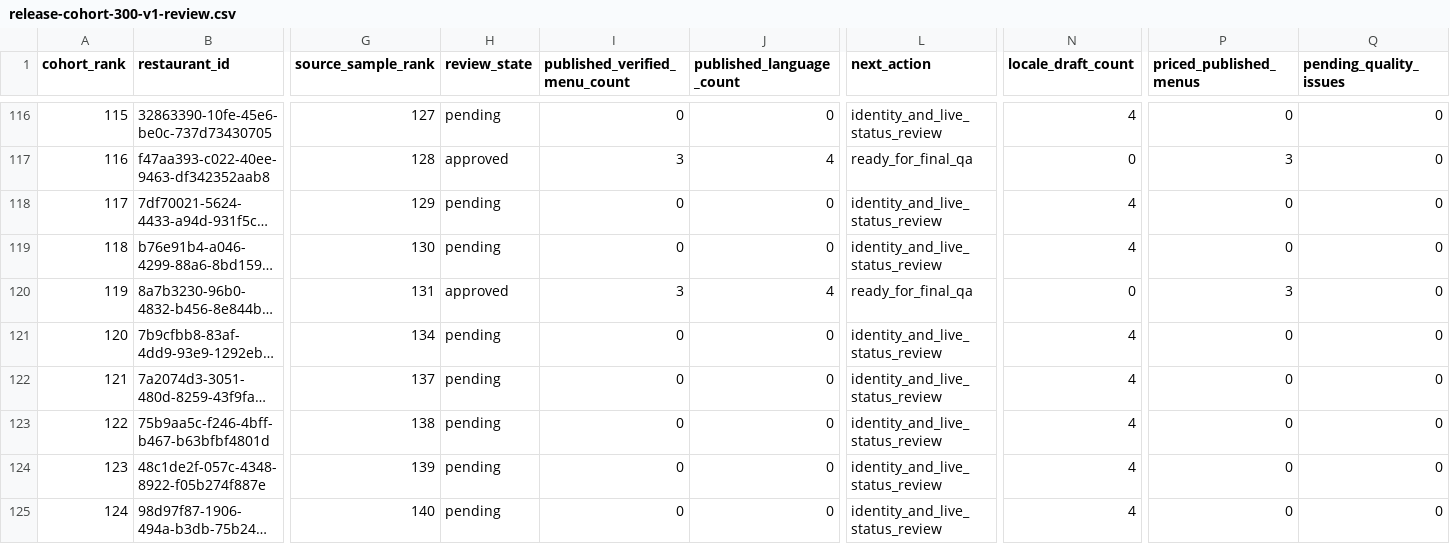
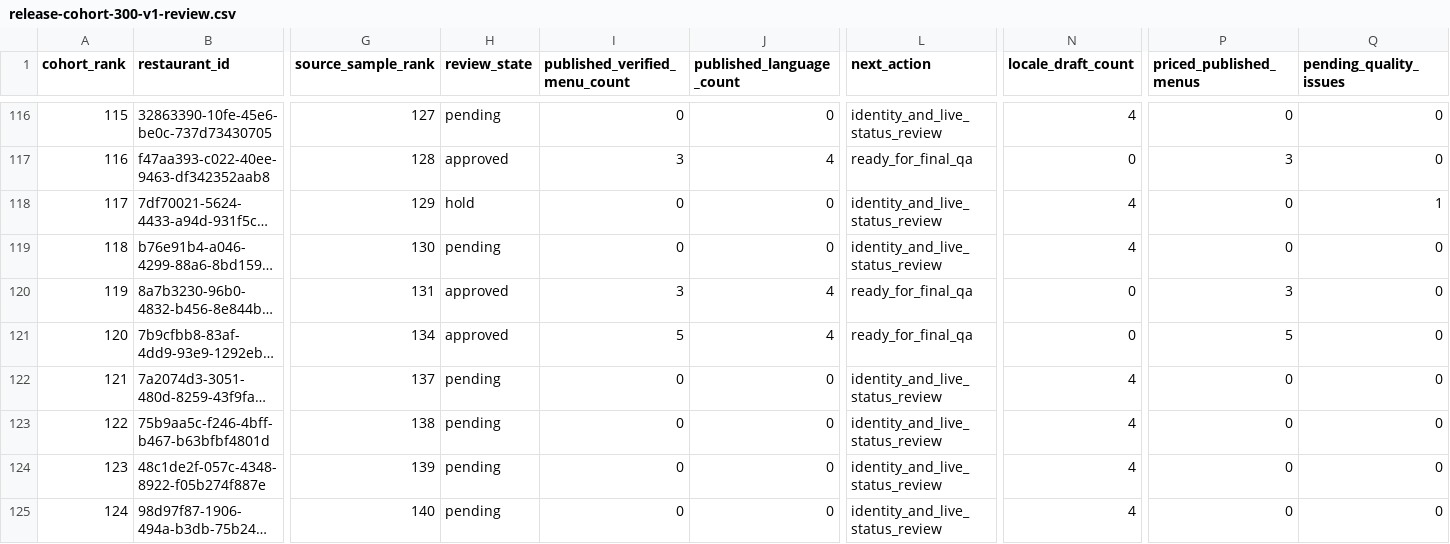
Before and after one commit to dannywebstudio/whateato, a CSV file: data/release-cohort-300-v1-review.csv, drawn as a sheet; only a part is shown, gaps mark what is left out; long unchanged cells end in …; the diff covers the shown part only; the diff names each change by its address in the sheet, - before the commit and + after, or states it on an @@ line.

Commit message:
data(release): refresh 300-venue price/menu/locale status after 6 new Seoul restaurants and release QA

```diff
--- a/data/release-cohort-300-v1-review.csv
+++ b/data/release-cohort-300-v1-review.csv
-H118 (review_state): pending
+H118 (review_state): hold
-Q118 (pending_quality_issues): 0
+Q118 (pending_quality_issues): 1
-H121 (review_state): pending
+H121 (review_state): approved
-I121 (published_verified_menu_count): 0
+I121 (published_verified_menu_count): 5
-J121 (published_language_count): 0
+J121 (published_language_count): 4
-L121 (next_action): identity_and_live_status_review
+L121 (next_action): ready_for_final_qa
-N121 (locale_draft_count): 4
+N121 (locale_draft_count): 0
-P121 (priced_published_menus): 0
+P121 (priced_published_menus): 5
```
Also changed, not shown: 27 edited cells elsewhere in this file.
